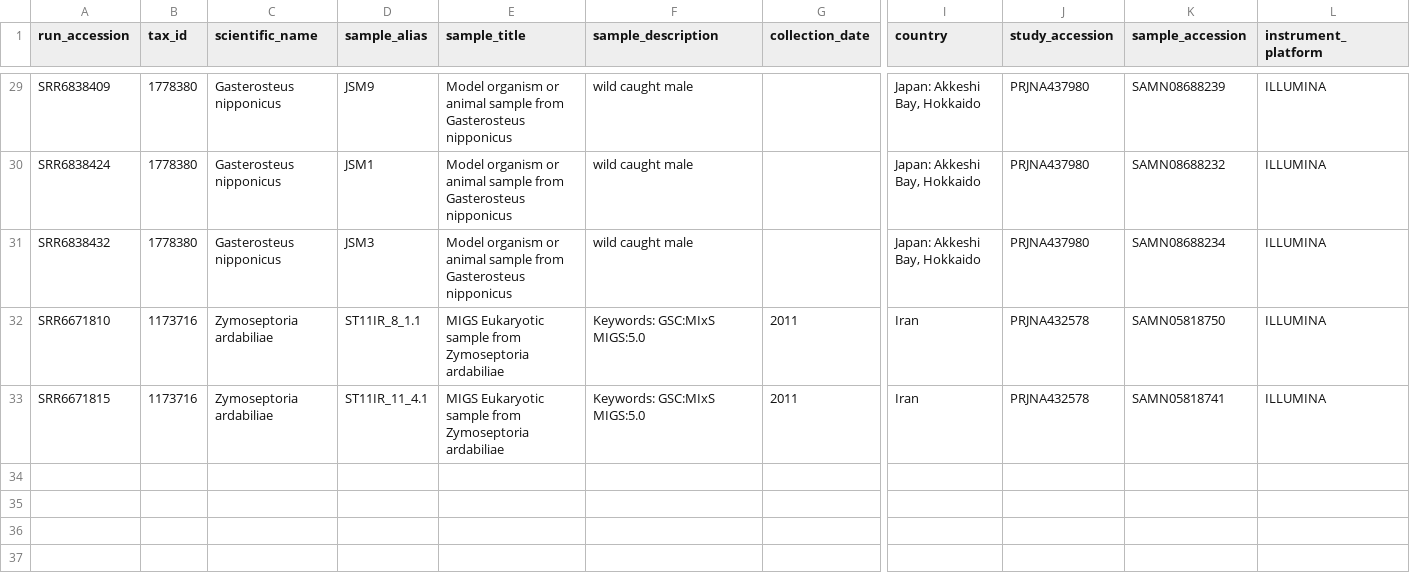
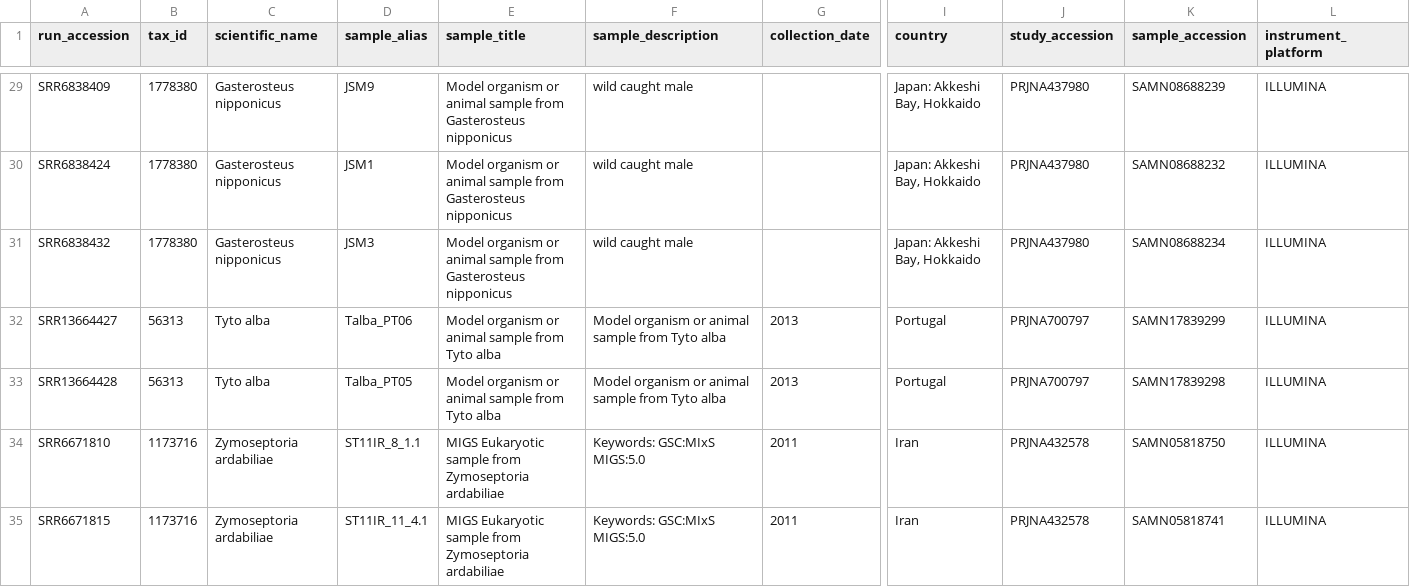
Before and after one commit to cbortoluzzi/SIB-summer_school, a CSV file: data/ena_genomic_data_sister_2026-08-06.csv, drawn as a sheet; only a part is shown, gaps mark what is left out; rows hold the shown columns only; the diff names each change by its address in the sheet, - before the commit and + after, or states it on an @@ line.

Commit message:
Update ena_genomic_data_sister_2026-08-06.csv

```diff
--- a/data/ena_genomic_data_sister_2026-08-06.csv
+++ b/data/ena_genomic_data_sister_2026-08-06.csv
+row 32: SRR13664427 | 56313 | Tyto alba | Talba_PT06 | Model organism or animal sample from Tyto alba | Model organism or animal sample from Tyto alba | 2013 | Portugal | PRJNA700797 | SAMN17839299 | ILLUMINA
+row 33: SRR13664428 | 56313 | Tyto alba | Talba_PT05 | Model organism or animal sample from Tyto alba | Model organism or animal sample from Tyto alba | 2013 | Portugal | PRJNA700797 | SAMN17839298 | ILLUMINA
```
